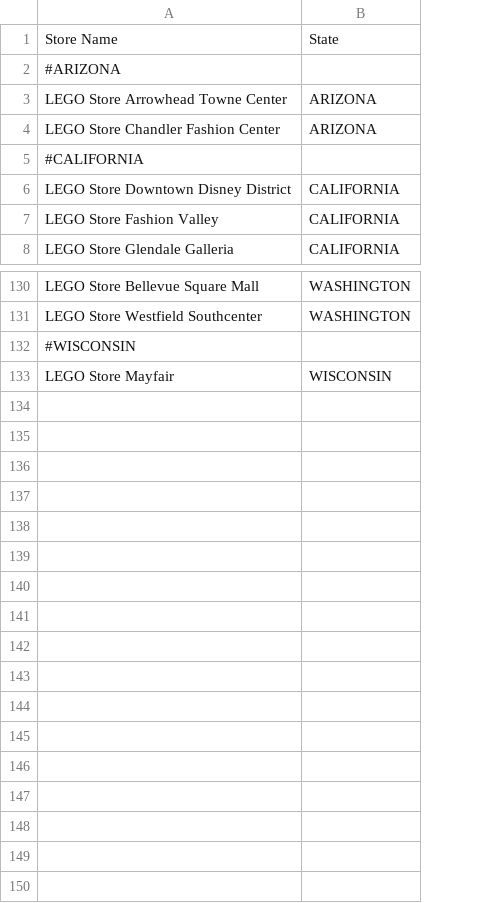
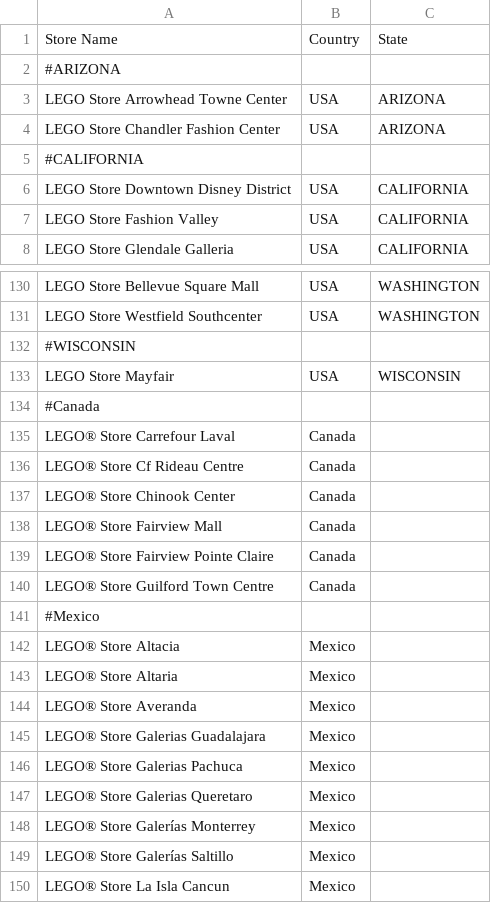
Before and after one commit to followsclosely/bricks, a CSV file: src/main/resources/franchise.csv, drawn as a sheet; only a part is shown, gaps mark what is left out; the diff names each change by its address in the sheet, - before the commit and + after, or states it on an @@ line.

Commit message:
Added Country

```diff
--- a/src/main/resources/franchise.csv
+++ b/src/main/resources/franchise.csv
+column B, rows 1-8: Country |  | USA | USA |  | USA | USA | USA; rows 130-133: USA | USA |  | USA
+row 134: #Canada
+row 135: LEGO® Store Carrefour Laval | Canada
+row 136: LEGO® Store Cf Rideau Centre | Canada
+row 137: LEGO® Store Chinook Center | Canada
+row 138: LEGO® Store Fairview Mall | Canada
+row 139: LEGO® Store Fairview Pointe Claire | Canada
+row 140: LEGO® Store Guilford Town Centre | Canada
+row 141: #Mexico
+row 142: LEGO® Store Altacia | Mexico
+row 143: LEGO® Store Altaria | Mexico
+row 144: LEGO® Store Averanda | Mexico
+row 145: LEGO® Store Galerias Guadalajara | Mexico
+row 146: LEGO® Store Galerias Pachuca | Mexico
+row 147: LEGO® Store Galerias Queretaro | Mexico
+row 148: LEGO® Store Galerías Monterrey | Mexico
+row 149: LEGO® Store Galerías Saltillo | Mexico
+row 150: LEGO® Store La Isla Cancun | Mexico
```
Also changed, not shown: 5 other files.
